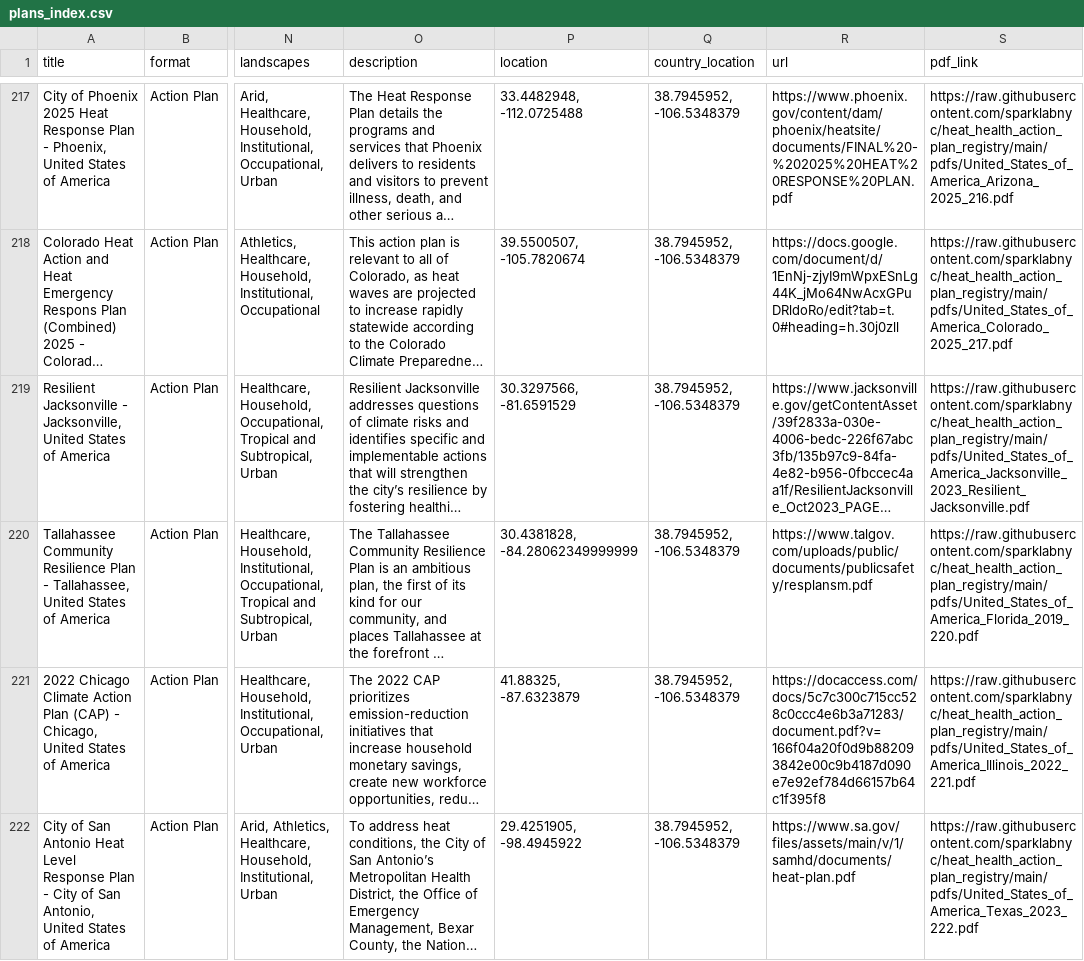
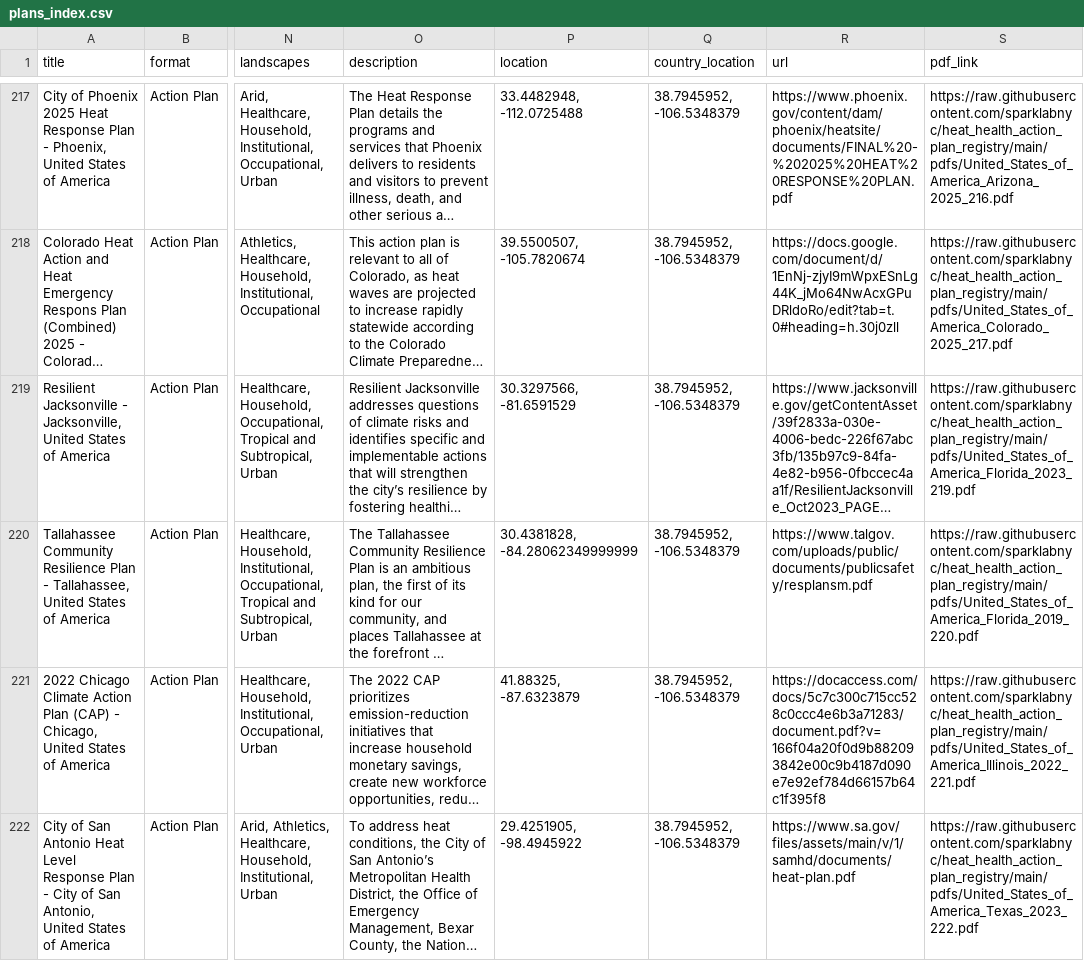
Before and after one commit to sparklabnyc/heat_health_action_plan_registry, a CSV file: plans_index.csv, drawn as a sheet; only a part is shown, gaps mark what is left out; long unchanged cells end in …; the diff names each change by its address in the sheet, - before the commit and + after, or states it on an @@ line.

Commit message:
Update plans_index.csv

```diff
--- a/plans_index.csv
+++ b/plans_index.csv
-S219 (pdf_link): https://raw.githubusercontent.com/sparklabnyc/heat_health_action_plan_registry/main/pdfs/United_States_of_America_Jacksonville_2023_Resilient_Jacksonville.pdf
+S219 (pdf_link): https://raw.githubusercontent.com/sparklabnyc/heat_health_action_plan_registry/main/pdfs/United_States_of_America_Florida_2023_219.pdf
```
